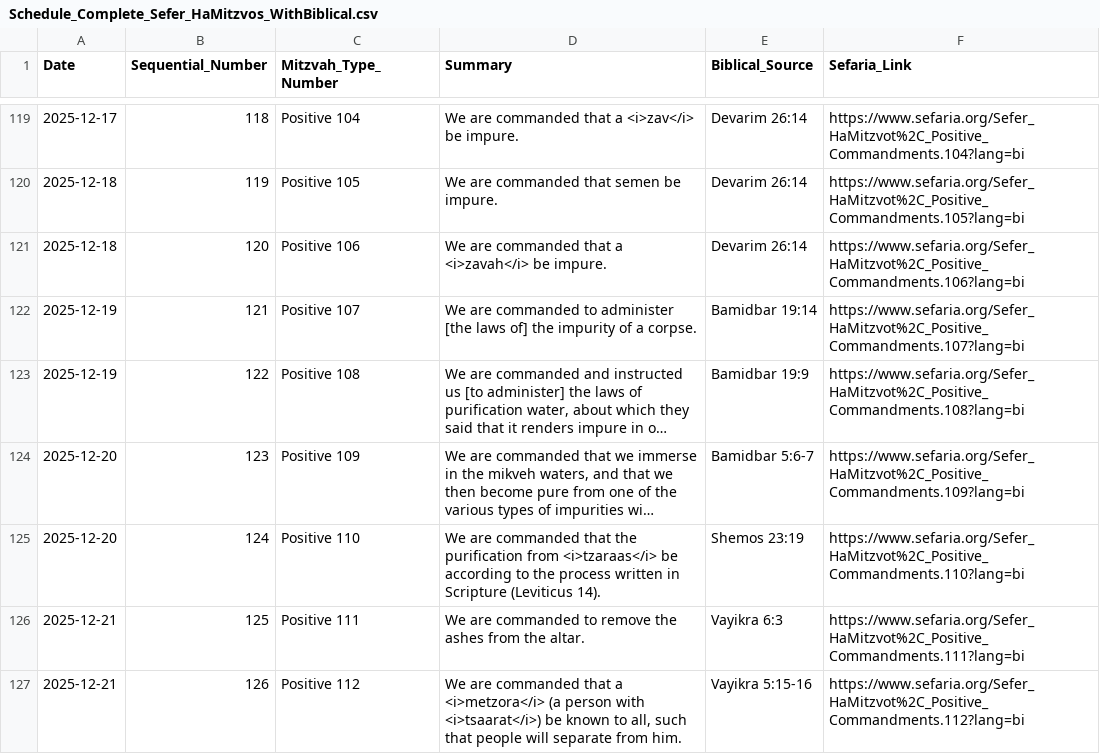
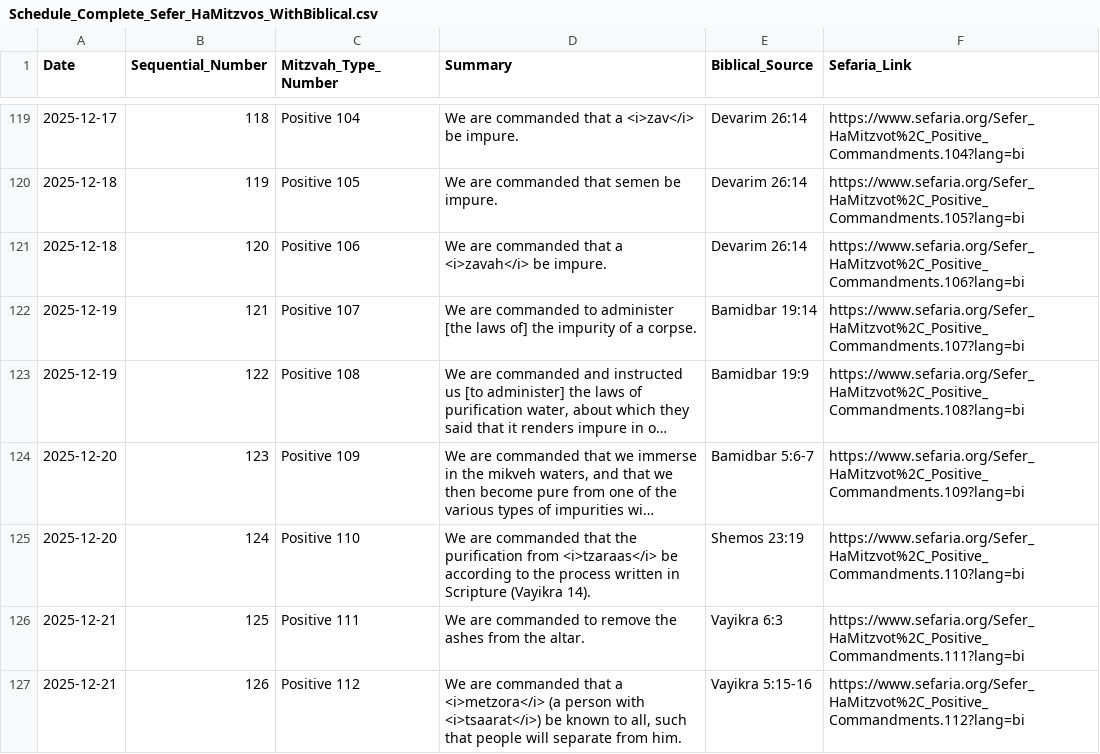
Before and after one commit to Nerotas/Sefer-HaMitzvos, a CSV file: Schedule_Complete_Sefer_HaMitzvos_WithBiblical.csv, drawn as a sheet; only a part is shown, gaps mark what is left out; long unchanged cells end in …; the diff covers the shown part only; the diff names each change by its address in the sheet, - before the commit and + after, or states it on an @@ line.

Commit message:
Normalize all biblical sources to Hebrew names
- Updated all biblical source references from English to Hebrew names
- Genesis → Bereishis, Exodus → Shemos, Leviticus → Vayikra, Numbers → Bamidbar, Deuteronomy → Devarim
- Applied to both biblical source column and summary text
- 16 entries updated with consistent Hebrew terminology
- Created automatic backup before changes
- All 613 mitzvot now use consistent Hebrew biblical book names

```diff
--- a/Schedule_Complete_Sefer_HaMitzvos_WithBiblical.csv
+++ b/Schedule_Complete_Sefer_HaMitzvos_WithBiblical.csv
-D125 (Summary): …in Scripture (Leviticus 14).
+D125 (Summary): …in Scripture (Vayikra 14).
```
Also changed, not shown: 15 edited cells elsewhere in this file, 1 other file.
